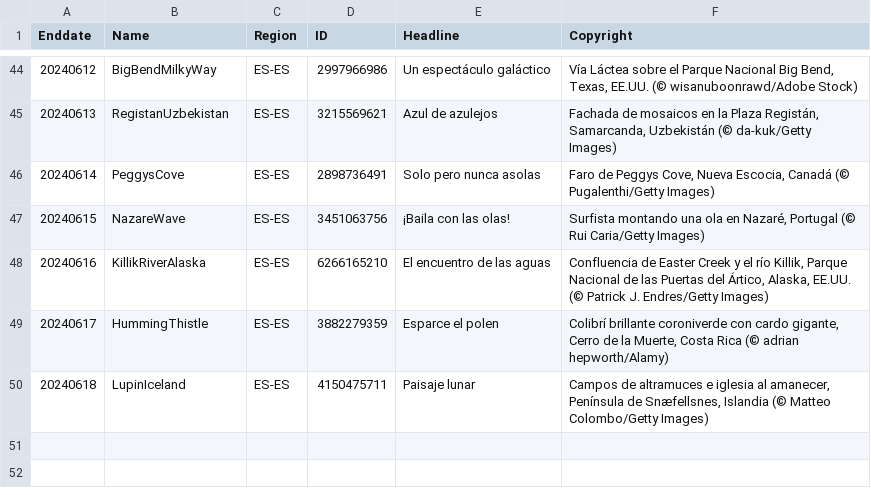
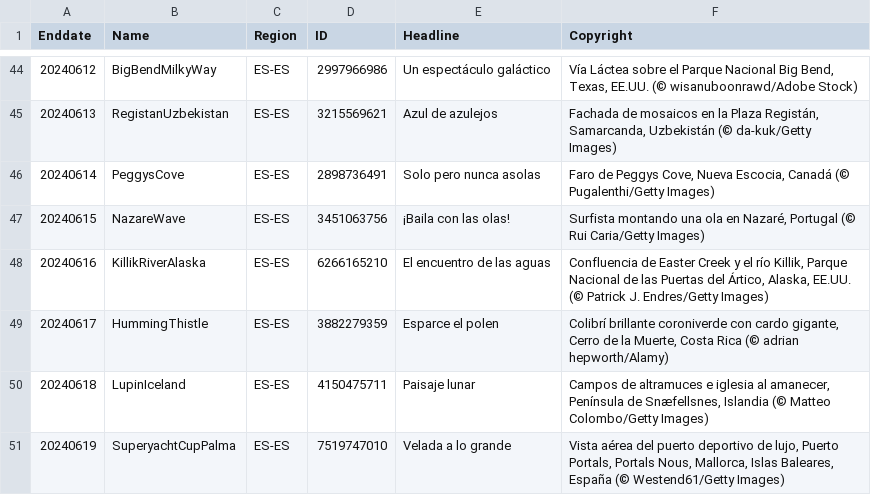
Before and after one commit to tauyoungsama/imageArchive, a CSV file: metadata/ES-ES.csv, drawn as a sheet; only a part is shown, gaps mark what is left out; the diff names each change by its address in the sheet, - before the commit and + after, or states it on an @@ line.

```diff
--- a/metadata/ES-ES.csv
+++ b/metadata/ES-ES.csv
+row 51: 20240619 | SuperyachtCupPalma | ES-ES | 7519747010 | Velada a lo grande | Vista aérea del puerto deportivo de lujo, Puerto Portals, Portals Nous, Mallorca, Islas Baleares, España (© Westend61/Getty Images)
```
Also changed, not shown: metadata/EN-CA.csv, metadata/EN-GB.csv, 12 other files.
